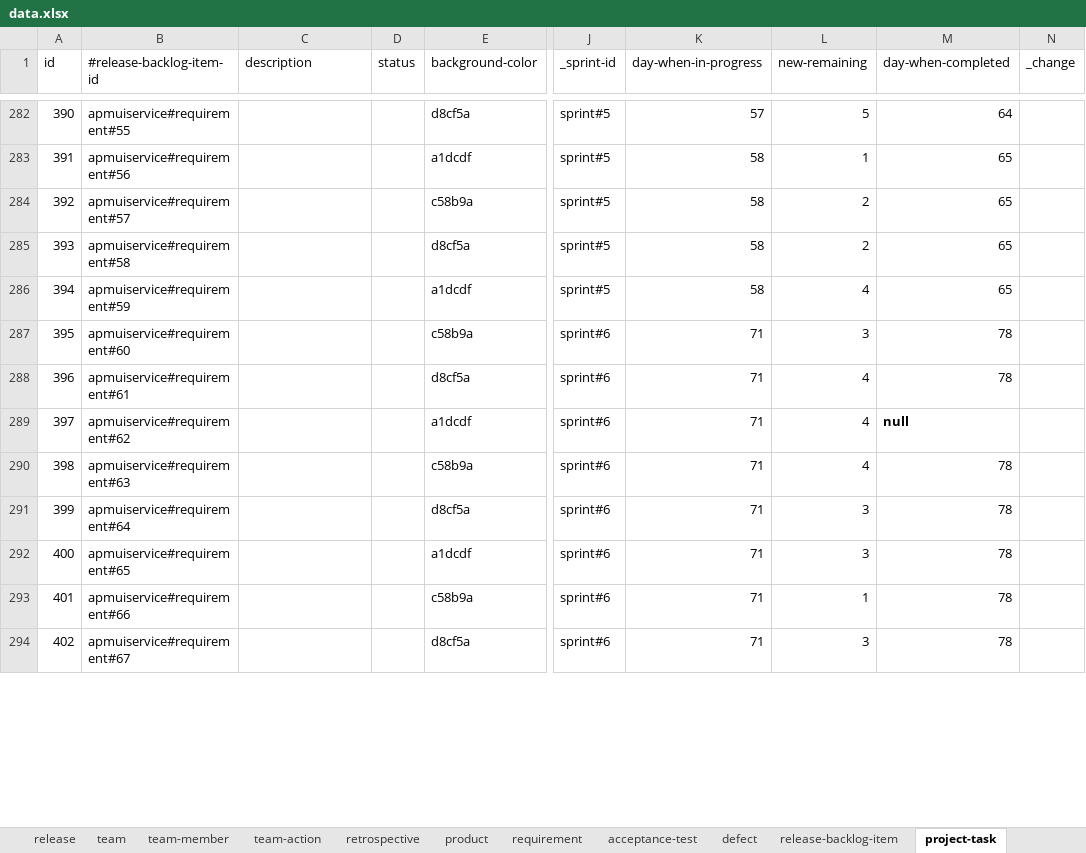
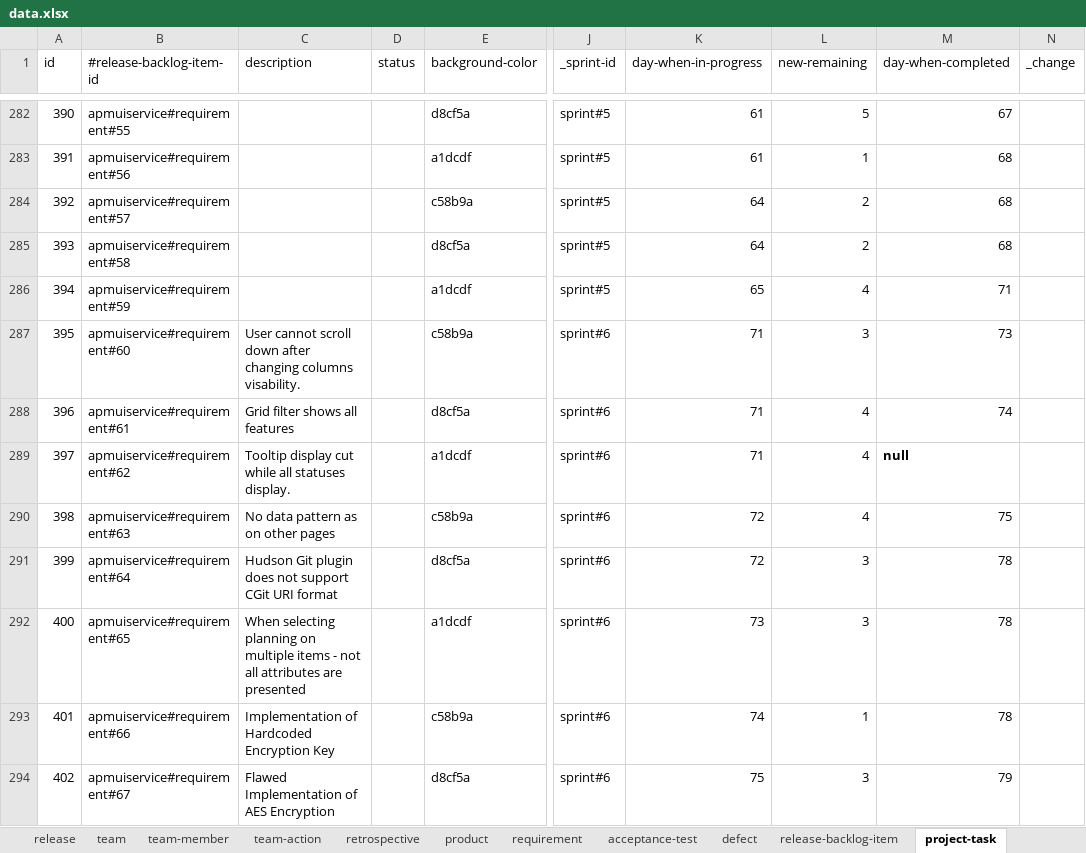
Before and after one commit to pe-pan/agm-data-generator, an Excel workbook: src/main/resources/data.xlsx, sheet project-task, drawn as a sheet; only a part is shown, gaps mark what is left out; values as stored, in another font and other column widths than the file's, no borders; the diff covers the shown part only; the diff names each change by its address in the sheet, - before the commit and + after, or states it on an @@ line.

Commit message:
REQ: improving project task data - requirements of sprint #6 have better descriptions + time when started / finished improved

```diff
--- a/src/main/resources/data.xlsx (sheet project-task)
+++ b/src/main/resources/data.xlsx (sheet project-task)
-K282 (day-when-in-progress): 57
+K282 (day-when-in-progress): 61
-M282 (day-when-completed): 64
+M282 (day-when-completed): 67
-K283 (day-when-in-progress): 58
+K283 (day-when-in-progress): 61
-M283:M285 (day-when-completed): 65
+M283:M285 (day-when-completed): 68
-K284:K285 (day-when-in-progress): 58
+K284:K285 (day-when-in-progress): 64
-K286 (day-when-in-progress): 58
+K286 (day-when-in-progress): 65
-M286 (day-when-completed): 65
+M286 (day-when-completed): 71
-C287 (description): (empty)
+C287 (description): User cannot scroll down after changing columns visability.
-M287 (day-when-completed): 78
+M287 (day-when-completed): 73
-C288 (description): (empty)
+C288 (description): Grid filter shows all features
-M288 (day-when-completed): 78
+M288 (day-when-completed): 74
-C289 (description): (empty)
+C289 (description): Tooltip display cut while all statuses display.
-C290 (description): (empty)
+C290 (description): No data pattern as on other pages
-K290:K291 (day-when-in-progress): 71
+K290:K291 (day-when-in-progress): 72
-M290 (day-when-completed): 78
+M290 (day-when-completed): 75
-C291 (description): (empty)
+C291 (description): Hudson Git plugin does not support CGit URI format
-C292 (description): (empty)
+C292 (description): When selecting planning on multiple items - not all attributes are presented
-K292 (day-when-in-progress): 71
+K292 (day-when-in-progress): 73
-C293 (description): (empty)
+C293 (description): Implementation of Hardcoded Encryption Key
-K293 (day-when-in-progress): 71
+K293 (day-when-in-progress): 74
-C294 (description): (empty)
+C294 (description): Flawed Implementation of AES Encryption
-K294 (day-when-in-progress): 71
+K294 (day-when-in-progress): 75
-M294 (day-when-completed): 78
+M294 (day-when-completed): 79
```
Also changed, not shown: 709 edited cells elsewhere in this sheet.
